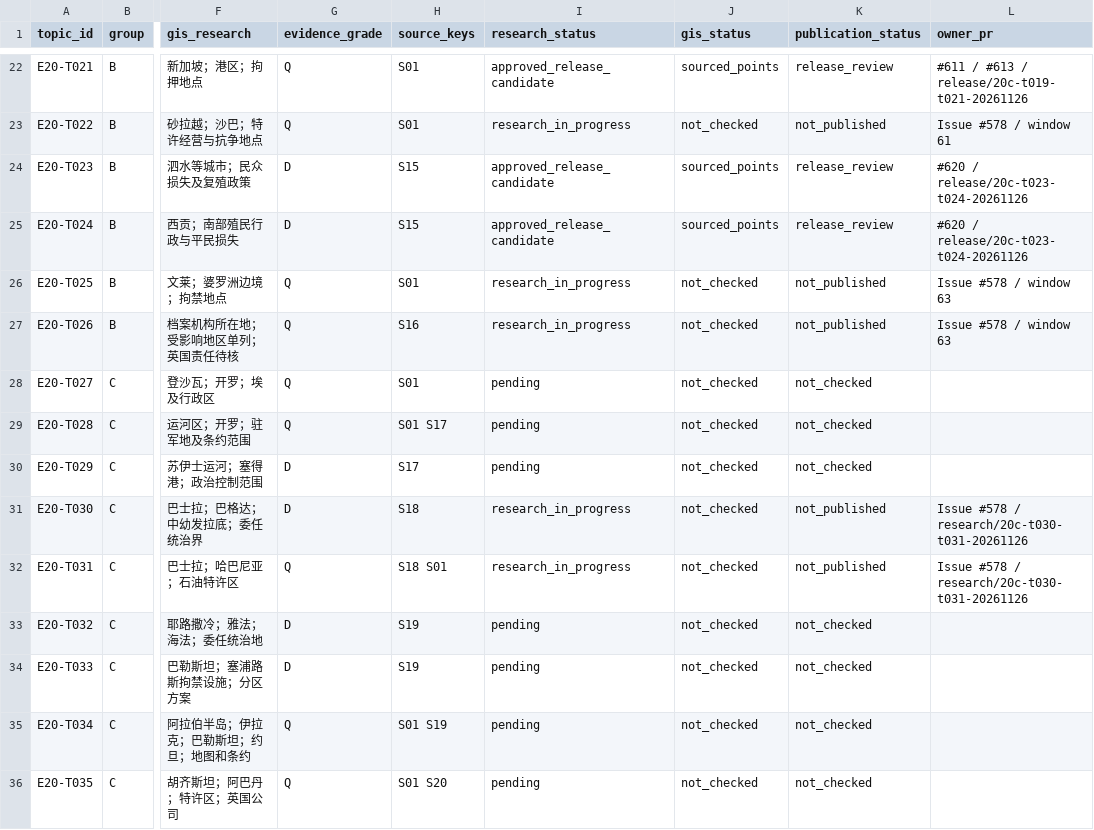
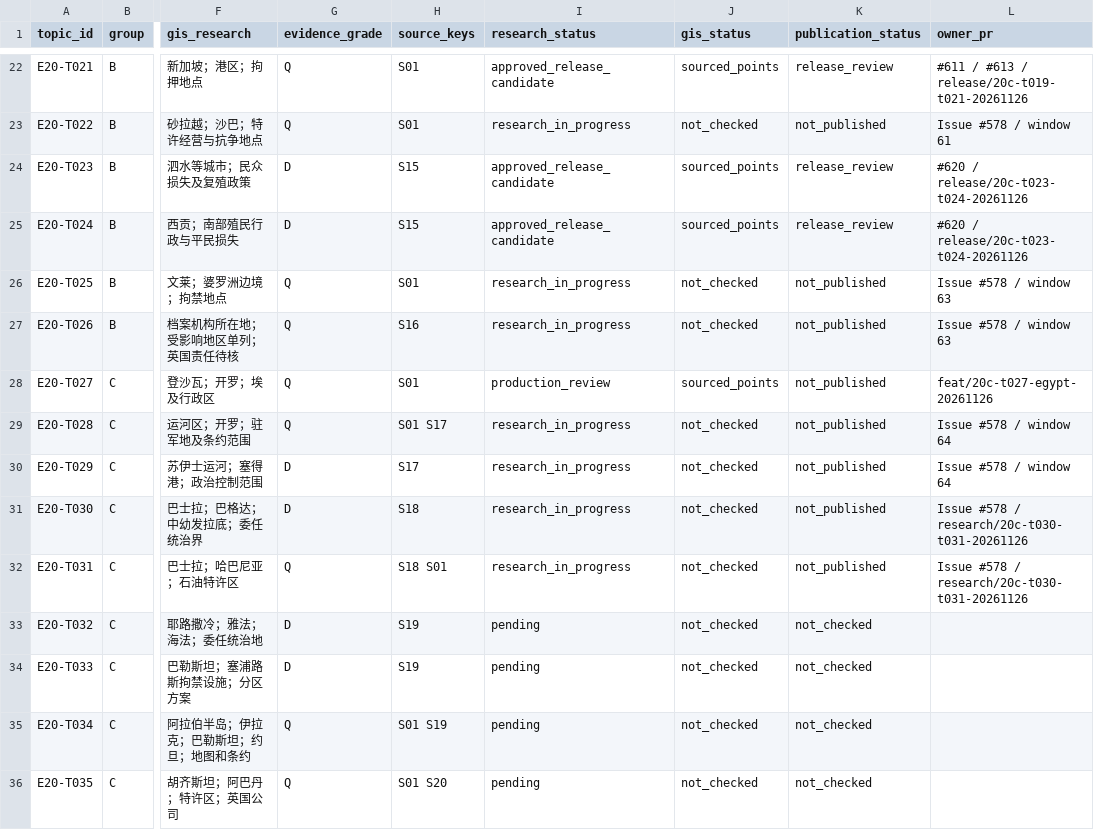
Before and after one commit to 1959124923wyz-sys/love-British-TV, a CSV file: research/20c/TOPIC_WORKBOARD.csv, drawn as a sheet; only a part is shown, gaps mark what is left out; the diff names each change by its address in the sheet, - before the commit and + after, or states it on an @@ line.

Commit message:
Integrate fully reviewed T027 on latest main without overwriting T023/T024 and T030/T031 (#625)
* Integrate T027 only while preserving new main publication and research rows

* Integrate T027 only while preserving new main publication and research rows

* Replay independently reviewed T027 historical data

* Replay independently reviewed T027 historical data

* Replay independently reviewed T027 historical data

* Replay independently reviewed T027 historical data

* Replay independently reviewed T027 historical data

* Replay independently reviewed T027 historical data

* Replay independently reviewed T027 article, audit and tests

* Replay independently reviewed T027 article, audit and tests

* Replay independently reviewed T027 article, audit and tests

* Replay independently reviewed T027 article, audit and tests

* Replay independently reviewed T027 article, audit and tests

```diff
--- a/research/20c/TOPIC_WORKBOARD.csv
+++ b/research/20c/TOPIC_WORKBOARD.csv
-I28 (research_status): pending
+I28 (research_status): production_review
-J28 (gis_status): not_checked
+J28 (gis_status): sourced_points
-K28:K30 (publication_status): not_checked
+K28:K30 (publication_status): not_published
-L28 (owner_pr): (empty)
+L28 (owner_pr): feat/20c-t027-egypt-20261126
-I29:I30 (research_status): pending
+I29:I30 (research_status): research_in_progress
-L29:L30 (owner_pr): (empty)
+L29:L30 (owner_pr): Issue #578 / window 64
```
Also changed, not shown: 12 other files.
